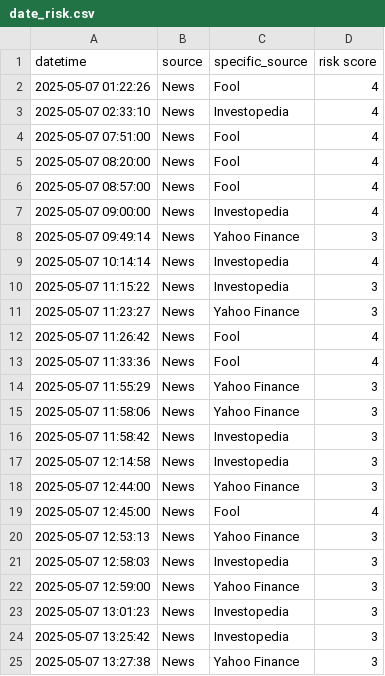
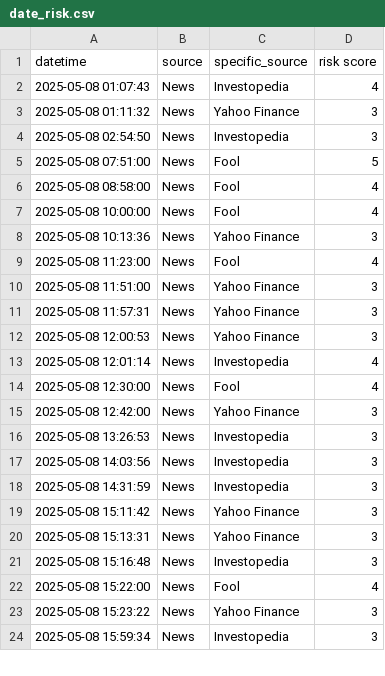
Before and after one commit to ksenijav03/test-finrl-deepseek-stock-prediction, a CSV file: sentiment/temp/date_risk.csv, drawn as a sheet; only a part is shown; the diff covers the shown part only.

```diff
--- a/sentiment/temp/date_risk.csv
+++ b/sentiment/temp/date_risk.csv
@@ -1,25 +1,24 @@
 datetime,source,specific_source,risk score
-2025-05-07 01:22:26,News,Fool,4
-2025-05-07 02:33:10,News,Investopedia,4
-2025-05-07 07:51:00,News,Fool,4
-2025-05-07 08:20:00,News,Fool,4
-2025-05-07 08:57:00,News,Fool,4
-2025-05-07 09:00:00,News,Investopedia,4
-2025-05-07 09:49:14,News,Yahoo Finance,3
-2025-05-07 10:14:14,News,Investopedia,4
-2025-05-07 11:15:22,News,Investopedia,3
-2025-05-07 11:23:27,News,Yahoo Finance,3
-2025-05-07 11:26:42,News,Fool,4
-2025-05-07 11:33:36,News,Fool,4
-2025-05-07 11:55:29,News,Yahoo Finance,3
-2025-05-07 11:58:06,News,Yahoo Finance,3
-2025-05-07 11:58:42,News,Investopedia,3
-2025-05-07 12:14:58,News,Investopedia,3
-2025-05-07 12:44:00,News,Yahoo Finance,3
-2025-05-07 12:45:00,News,Fool,4
-2025-05-07 12:53:13,News,Yahoo Finance,3
-2025-05-07 12:58:03,News,Investopedia,3
-2025-05-07 12:59:00,News,Yahoo Finance,3
-2025-05-07 13:01:23,News,Investopedia,3
-2025-05-07 13:25:42,News,Investopedia,3
-2025-05-07 13:27:38,News,Yahoo Finance,3
+2025-05-08 01:07:43,News,Investopedia,4
+2025-05-08 01:11:32,News,Yahoo Finance,3
+2025-05-08 02:54:50,News,Investopedia,3
+2025-05-08 07:51:00,News,Fool,5
+2025-05-08 08:58:00,News,Fool,4
+2025-05-08 10:00:00,News,Fool,4
+2025-05-08 10:13:36,News,Yahoo Finance,3
+2025-05-08 11:23:00,News,Fool,4
+2025-05-08 11:51:00,News,Yahoo Finance,3
+2025-05-08 11:57:31,News,Yahoo Finance,3
+2025-05-08 12:00:53,News,Yahoo Finance,3
+2025-05-08 12:01:14,News,Investopedia,4
+2025-05-08 12:30:00,News,Fool,4
+2025-05-08 12:42:00,News,Yahoo Finance,3
+2025-05-08 13:26:53,News,Investopedia,3
+2025-05-08 14:03:56,News,Investopedia,3
+2025-05-08 14:31:59,News,Investopedia,3
+2025-05-08 15:11:42,News,Yahoo Finance,3
+2025-05-08 15:13:31,News,Yahoo Finance,3
+2025-05-08 15:16:48,News,Investopedia,3
+2025-05-08 15:22:00,News,Fool,4
+2025-05-08 15:23:22,News,Yahoo Finance,3
+2025-05-08 15:59:34,News,Investopedia,3
```
Also changed, not shown: 3 added rows, 13 removed rows and 26 edited cells elsewhere in this file, sentiment/aggregated_risk_scores.csv, 1 other file.
